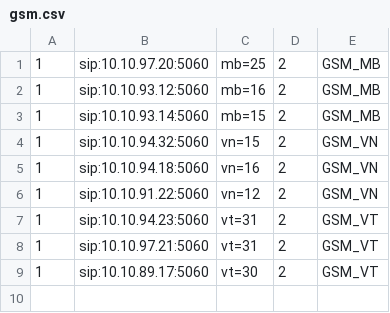
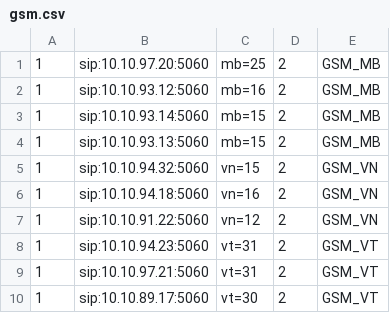
Before and after one commit to devops-itcs/CONFIG-CHANNEL-SIP-TC-92115, a CSV file: gsm.csv, drawn as a sheet; the diff names each change by its address in the sheet, - before the commit and + after, or states it on an @@ line.

Commit message:
Update gsm.csv

```diff
--- a/gsm.csv
+++ b/gsm.csv
+row 4: 1 | sip:10.10.93.13:5060 | mb=15 | 2 | GSM_MB
```
